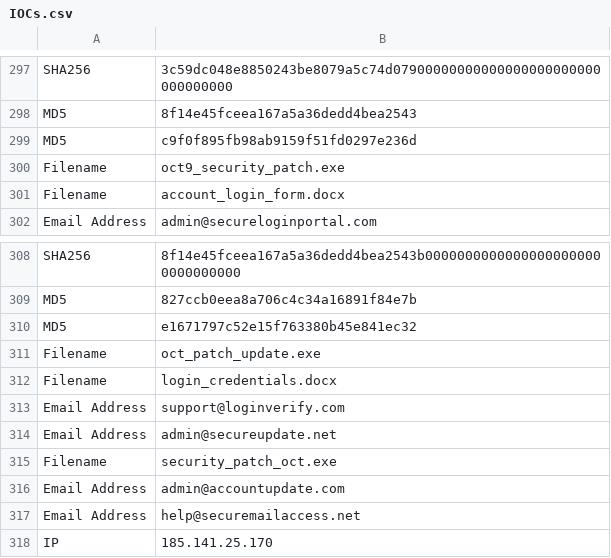
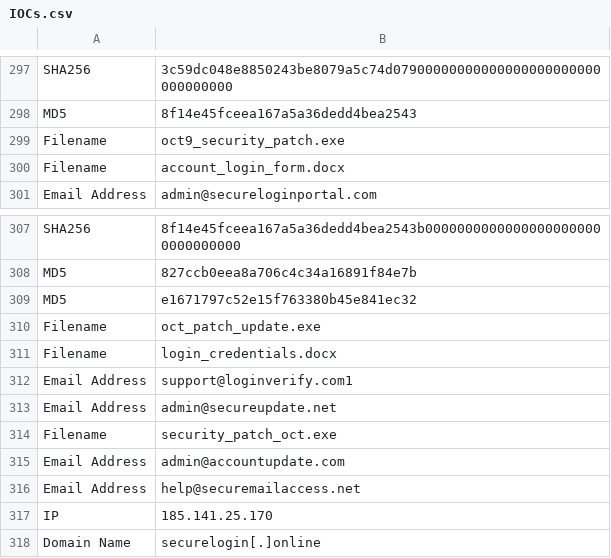
Before and after one commit to iamthefrogy/Weekly-Threat-Briefing-Reports, a CSV file: IOCs.csv, drawn as a sheet; only a part is shown, gaps mark what is left out; the shorter side is filled out with more unchanged rows.

Commit message:
Update IOCs.csv

```diff
--- a/IOCs.csv
+++ b/IOCs.csv
@@ -298,3 +298,2 @@ SHA256,3c59dc048e8850243be8079a5c74d07900000000000000000000000000000000
 MD5,8f14e45fceea167a5a36dedd4bea2543
-MD5,c9f0f895fb98ab9159f51fd0297e236d
 Filename,oct9_security_patch.exe
@@ -312,3 +311,3 @@ Filename,oct_patch_update.exe
 Filename,login_credentials.docx
-Email Address,support@loginverify.com
+Email Address,support@loginverify.com1
 Email Address,admin@secureupdate.net
```
